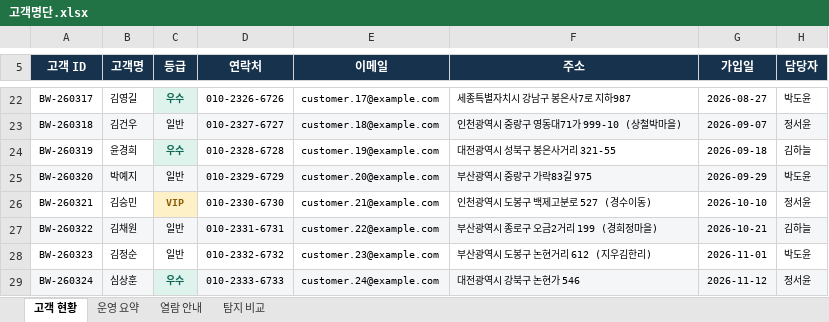
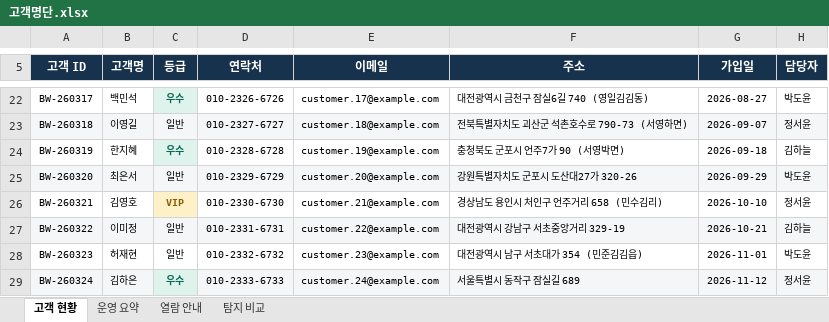
Before and after one commit to parkminha76/Wanted_AI, an Excel workbook: sample_data/demo/고객명단.xlsx, sheet 고객 현황, drawn as a sheet; only a part is shown, gaps mark what is left out; values as stored, in another font and other column widths than the file's, no borders; the diff covers the shown part only; the diff names each change by its address in the sheet, - before the commit and + after, or states it on an @@ line.

```diff
--- a/sample_data/demo/고객명단.xlsx (sheet 고객 현황)
+++ b/sample_data/demo/고객명단.xlsx (sheet 고객 현황)
-B22 (고객명): 김영길
+B22 (고객명): 백민석
-F22 (주소): 세종특별자치시 강남구 봉은사7로 지하987
+F22 (주소): 대전광역시 금천구 잠실6길 740 (영일김김동)
-B23 (고객명): 김건우
+B23 (고객명): 이영길
-F23 (주소): 인천광역시 중랑구 영동대71가 999-10 (상철박마을)
+F23 (주소): 전북특별자치도 괴산군 석촌호수로 790-73 (서영하면)
-B24 (고객명): 윤경희
+B24 (고객명): 한지혜
-F24 (주소): 대전광역시 성북구 봉은사거리 321-55
+F24 (주소): 충청북도 군포시 언주7가 90 (서영박면)
-B25 (고객명): 박예지
+B25 (고객명): 최은서
-F25 (주소): 부산광역시 중랑구 가락83길 975
+F25 (주소): 강원특별자치도 군포시 도산대27가 320-26
-B26 (고객명): 김승민
+B26 (고객명): 김영호
-F26 (주소): 인천광역시 도봉구 백제고분로 527 (경수이동)
+F26 (주소): 경상남도 용인시 처인구 언주거리 658 (민수김리)
-B27 (고객명): 김채원
+B27 (고객명): 이미정
-F27 (주소): 부산광역시 종로구 오금2거리 199 (경희정마을)
+F27 (주소): 대전광역시 강남구 서초중앙거리 329-19
-B28 (고객명): 김정순
+B28 (고객명): 허재현
-F28 (주소): 부산광역시 도봉구 논현거리 612 (지우김한리)
+F28 (주소): 대전광역시 남구 서초대가 354 (민준김김읍)
-B29 (고객명): 심상훈
+B29 (고객명): 김하은
-F29 (주소): 대전광역시 강북구 논현가 546
+F29 (주소): 서울특별시 동작구 잠실길 689
```
Also changed, not shown: 32 edited cells elsewhere in this sheet, sheet 탐지 비교, 4 other files.
